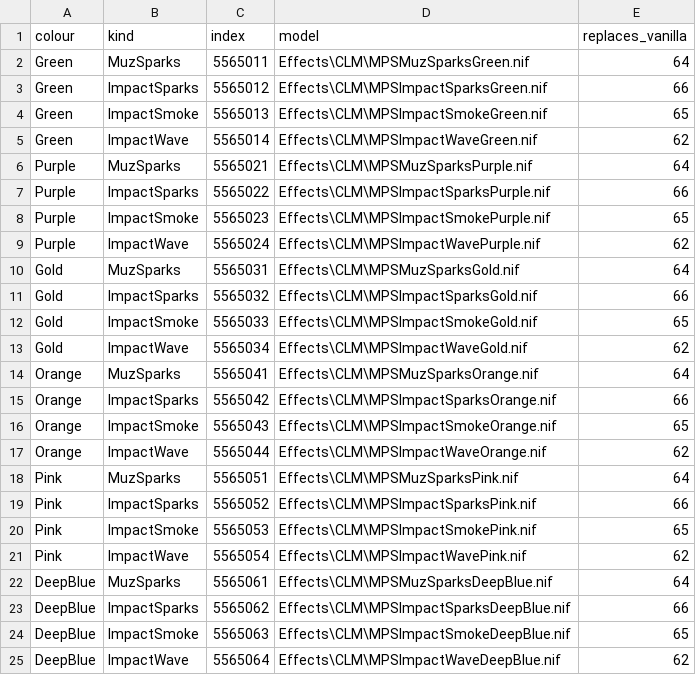
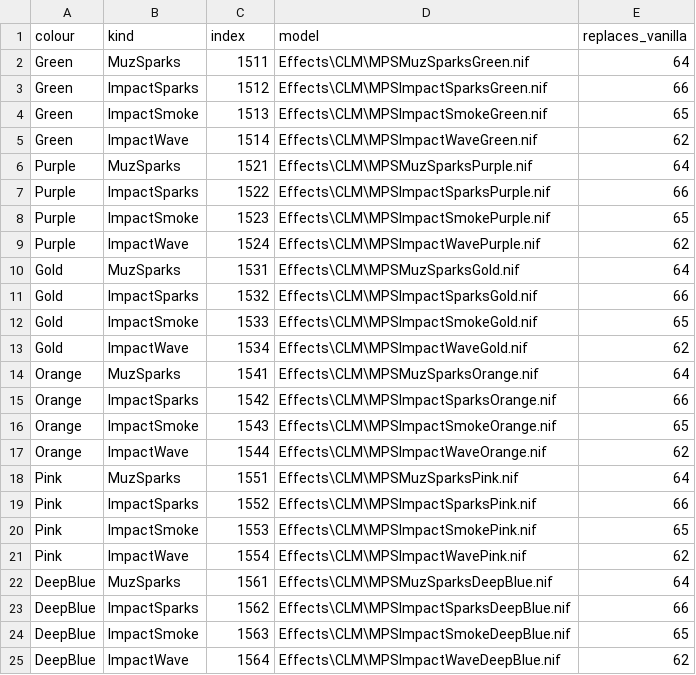
Before and after one commit to IronAdamant/CLM-Remade, a CSV file: tools/assets/laser_addons.csv, drawn as a sheet.

```diff
--- a/tools/assets/laser_addons.csv
+++ b/tools/assets/laser_addons.csv
@@ -1,25 +1,25 @@
 colour,kind,index,model,replaces_vanilla
-Green,MuzSparks,5565011,Effects\CLM\MPSMuzSparksGreen.nif,64
-Green,ImpactSparks,5565012,Effects\CLM\MPSImpactSparksGreen.nif,66
-Green,ImpactSmoke,5565013,Effects\CLM\MPSImpactSmokeGreen.nif,65
-Green,ImpactWave,5565014,Effects\CLM\MPSImpactWaveGreen.nif,62
-Purple,MuzSparks,5565021,Effects\CLM\MPSMuzSparksPurple.nif,64
-Purple,ImpactSparks,5565022,Effects\CLM\MPSImpactSparksPurple.nif,66
-Purple,ImpactSmoke,5565023,Effects\CLM\MPSImpactSmokePurple.nif,65
-Purple,ImpactWave,5565024,Effects\CLM\MPSImpactWavePurple.nif,62
-Gold,MuzSparks,5565031,Effects\CLM\MPSMuzSparksGold.nif,64
-Gold,ImpactSparks,5565032,Effects\CLM\MPSImpactSparksGold.nif,66
-Gold,ImpactSmoke,5565033,Effects\CLM\MPSImpactSmokeGold.nif,65
-Gold,ImpactWave,5565034,Effects\CLM\MPSImpactWaveGold.nif,62
-Orange,MuzSparks,5565041,Effects\CLM\MPSMuzSparksOrange.nif,64
-Orange,ImpactSparks,5565042,Effects\CLM\MPSImpactSparksOrange.nif,66
-Orange,ImpactSmoke,5565043,Effects\CLM\MPSImpactSmokeOrange.nif,65
-Orange,ImpactWave,5565044,Effects\CLM\MPSImpactWaveOrange.nif,62
-Pink,MuzSparks,5565051,Effects\CLM\MPSMuzSparksPink.nif,64
-Pink,ImpactSparks,5565052,Effects\CLM\MPSImpactSparksPink.nif,66
-Pink,ImpactSmoke,5565053,Effects\CLM\MPSImpactSmokePink.nif,65
-Pink,ImpactWave,5565054,Effects\CLM\MPSImpactWavePink.nif,62
-DeepBlue,MuzSparks,5565061,Effects\CLM\MPSMuzSparksDeepBlue.nif,64
-DeepBlue,ImpactSparks,5565062,Effects\CLM\MPSImpactSparksDeepBlue.nif,66
-DeepBlue,ImpactSmoke,5565063,Effects\CLM\MPSImpactSmokeDeepBlue.nif,65
-DeepBlue,ImpactWave,5565064,Effects\CLM\MPSImpactWaveDeepBlue.nif,62
+Green,MuzSparks,1511,Effects\CLM\MPSMuzSparksGreen.nif,64
+Green,ImpactSparks,1512,Effects\CLM\MPSImpactSparksGreen.nif,66
+Green,ImpactSmoke,1513,Effects\CLM\MPSImpactSmokeGreen.nif,65
+Green,ImpactWave,1514,Effects\CLM\MPSImpactWaveGreen.nif,62
+Purple,MuzSparks,1521,Effects\CLM\MPSMuzSparksPurple.nif,64
+Purple,ImpactSparks,1522,Effects\CLM\MPSImpactSparksPurple.nif,66
+Purple,ImpactSmoke,1523,Effects\CLM\MPSImpactSmokePurple.nif,65
+Purple,ImpactWave,1524,Effects\CLM\MPSImpactWavePurple.nif,62
+Gold,MuzSparks,1531,Effects\CLM\MPSMuzSparksGold.nif,64
+Gold,ImpactSparks,1532,Effects\CLM\MPSImpactSparksGold.nif,66
+Gold,ImpactSmoke,1533,Effects\CLM\MPSImpactSmokeGold.nif,65
+Gold,ImpactWave,1534,Effects\CLM\MPSImpactWaveGold.nif,62
+Orange,MuzSparks,1541,Effects\CLM\MPSMuzSparksOrange.nif,64
+Orange,ImpactSparks,1542,Effects\CLM\MPSImpactSparksOrange.nif,66
+Orange,ImpactSmoke,1543,Effects\CLM\MPSImpactSmokeOrange.nif,65
+Orange,ImpactWave,1544,Effects\CLM\MPSImpactWaveOrange.nif,62
+Pink,MuzSparks,1551,Effects\CLM\MPSMuzSparksPink.nif,64
+Pink,ImpactSparks,1552,Effects\CLM\MPSImpactSparksPink.nif,66
+Pink,ImpactSmoke,1553,Effects\CLM\MPSImpactSmokePink.nif,65
+Pink,ImpactWave,1554,Effects\CLM\MPSImpactWavePink.nif,62
+DeepBlue,MuzSparks,1561,Effects\CLM\MPSMuzSparksDeepBlue.nif,64
+DeepBlue,ImpactSparks,1562,Effects\CLM\MPSImpactSparksDeepBlue.nif,66
+DeepBlue,ImpactSmoke,1563,Effects\CLM\MPSImpactSmokeDeepBlue.nif,65
+DeepBlue,ImpactWave,1564,Effects\CLM\MPSImpactWaveDeepBlue.nif,62
```
Also changed, not shown: 21 other files.
